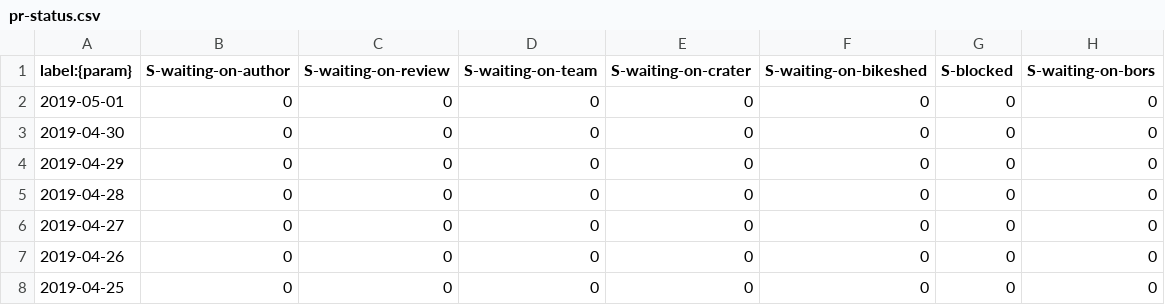
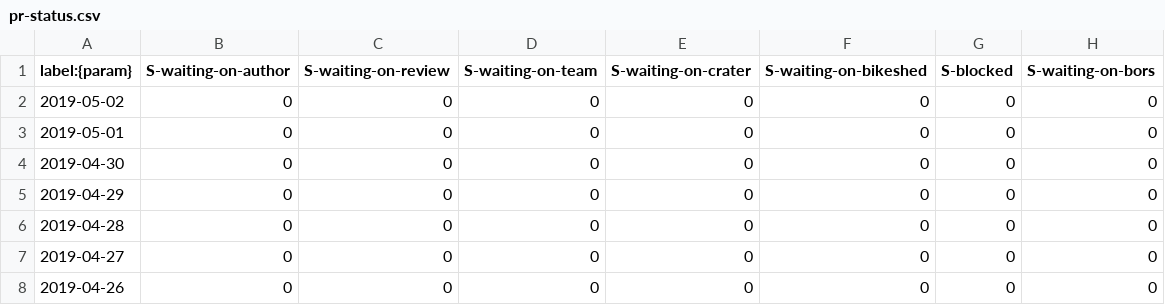
Before and after one commit to verdaccio/verdaccio-pr-tracking, a CSV file: data/pr-status.csv, drawn as a sheet; only a part is shown; the shorter side is filled out with more unchanged rows; the diff names each change by its address in the sheet, - before the commit and + after, or states it on an @@ line.

```diff
--- a/data/pr-status.csv
+++ b/data/pr-status.csv
+row 2: 2019-05-02 | 0 | 0 | 0 | 0 | 0 | 0 | 0
```
Also changed, not shown: data/pr-activity.csv, data/pr-age.csv.
